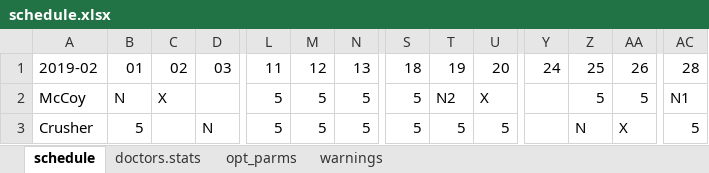
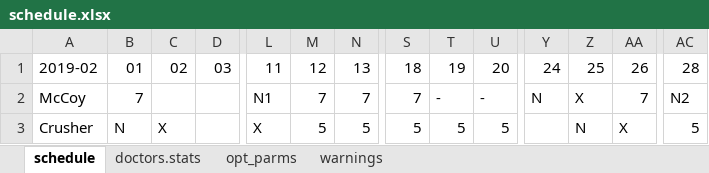
Before and after one commit to andbgr/doctor_scheduling, an Excel workbook: example/schedule.xlsx, sheet schedule, drawn as a sheet; only a part is shown, gaps mark what is left out; values as stored, in another font and other column widths than the file's, no cell formats; the diff covers the shown part only; the diff names each change by its address in the sheet, - before the commit and + after, or states it on an @@ line.

```diff
--- a/example/schedule.xlsx (sheet schedule)
+++ b/example/schedule.xlsx (sheet schedule)
-B2: N
+B2: 7
-C2: X
+C2: (empty)
-L2: 5
+L2: N1
-M2: 5
+M2: 7
-N2: 5
+N2: 7
-S2: 5
+S2: 7
-T2: N2
+T2: -
-U2: X
+U2: -
-Y2: (empty)
+Y2: N
-Z2: 5
+Z2: X
-AA2: 5
+AA2: 7
-AC2: N1
+AC2: N2
-B3: 5
+B3: N
-C3: (empty)
+C3: X
-D3: N
+D3: (empty)
-L3: 5
+L3: X
```
Also changed, not shown: 1 added row, 1 removed row and 159 edited cells elsewhere in this sheet, sheet warnings, sheet doctors.stats, sheet opt_parms, cell formats, example/doctors.xlsx, 4 other files.
